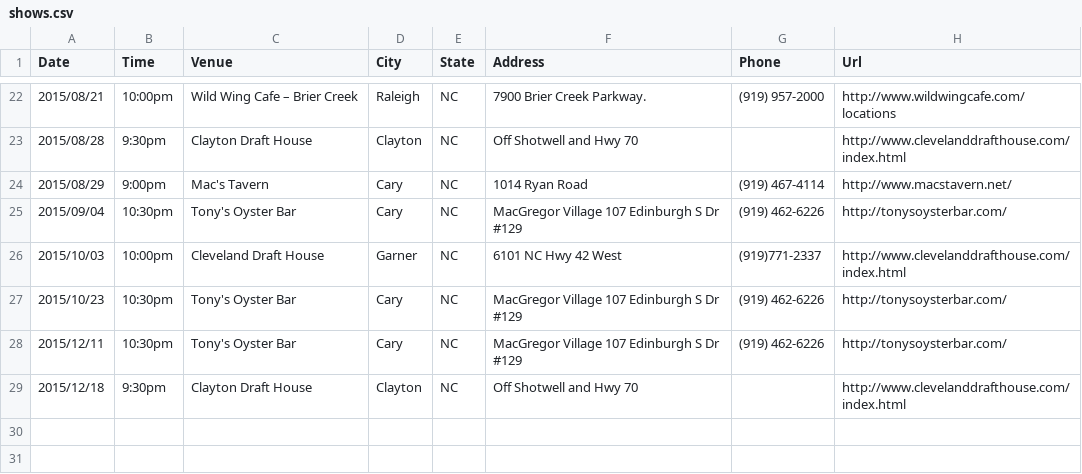
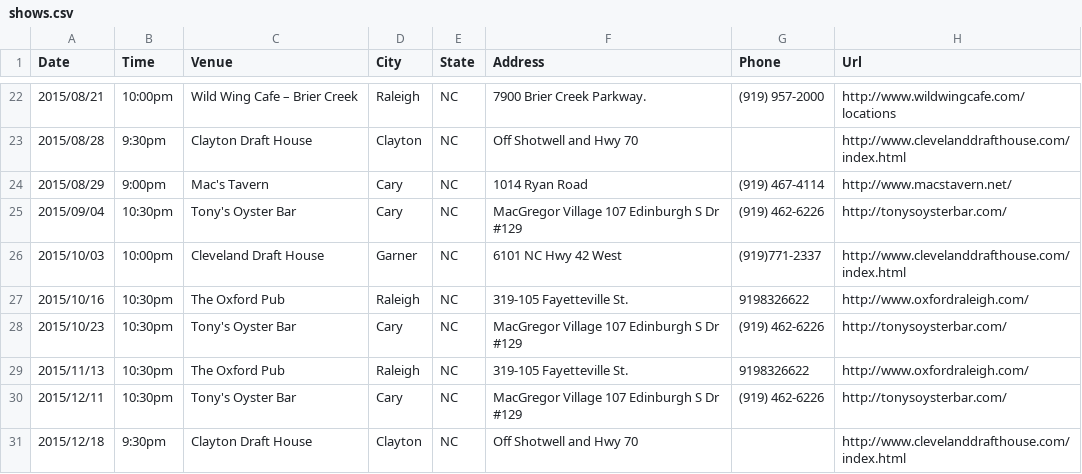
Before and after one commit to teamolympusgames/redlinenc, a CSV file: _data/shows.csv, drawn as a sheet; only a part is shown, gaps mark what is left out.

Commit message:
Oxford Fall Shows

```diff
--- a/_data/shows.csv
+++ b/_data/shows.csv
@@ -26,3 +26,5 @@ Date,Time,Venue,City,State,Address,Phone,Url
 2015/10/03,10:00pm,Cleveland Draft House,Garner, NC,6101 NC Hwy 42 West,(919)771-2337,http://www.clevelanddrafthouse.com/index.html
+2015/10/16,10:30pm,The Oxford Pub,Raleigh, NC,319-105 Fayetteville St.,9198326622,http://www.oxfordraleigh.com/
 2015/10/23,10:30pm,Tony's Oyster Bar,Cary, NC,MacGregor Village 107 Edinburgh S Dr #129,(919) 462-6226,http://tonysoysterbar.com/
+2015/11/13,10:30pm,The Oxford Pub,Raleigh, NC,319-105 Fayetteville St.,9198326622,http://www.oxfordraleigh.com/
 2015/12/11,10:30pm,Tony's Oyster Bar,Cary, NC,MacGregor Village 107 Edinburgh S Dr #129,(919) 462-6226,http://tonysoysterbar.com/
```
